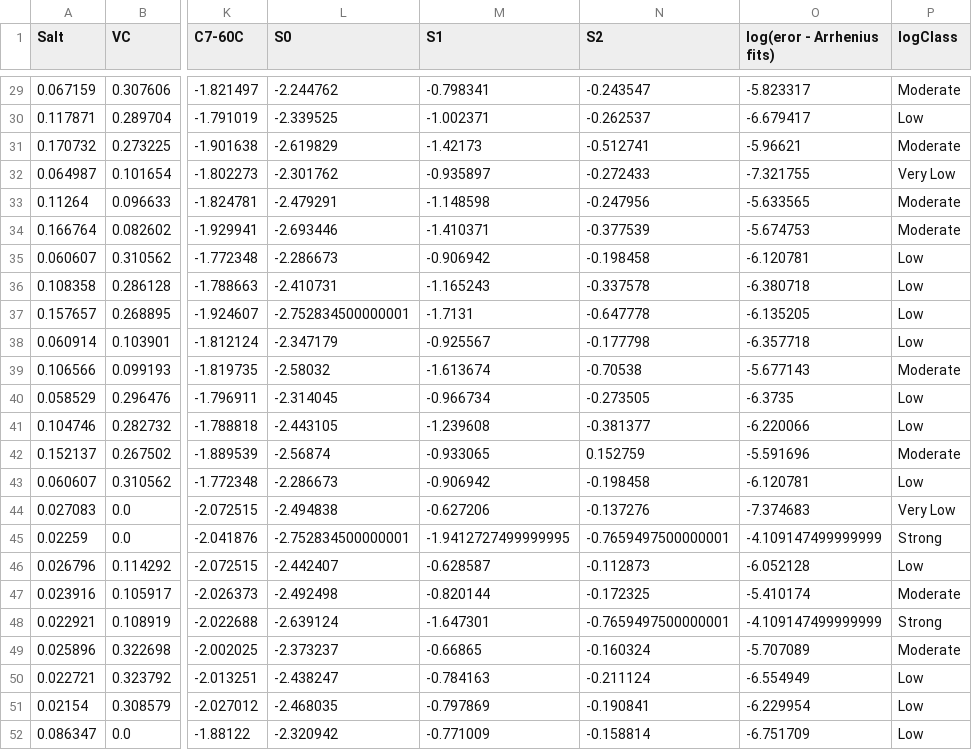
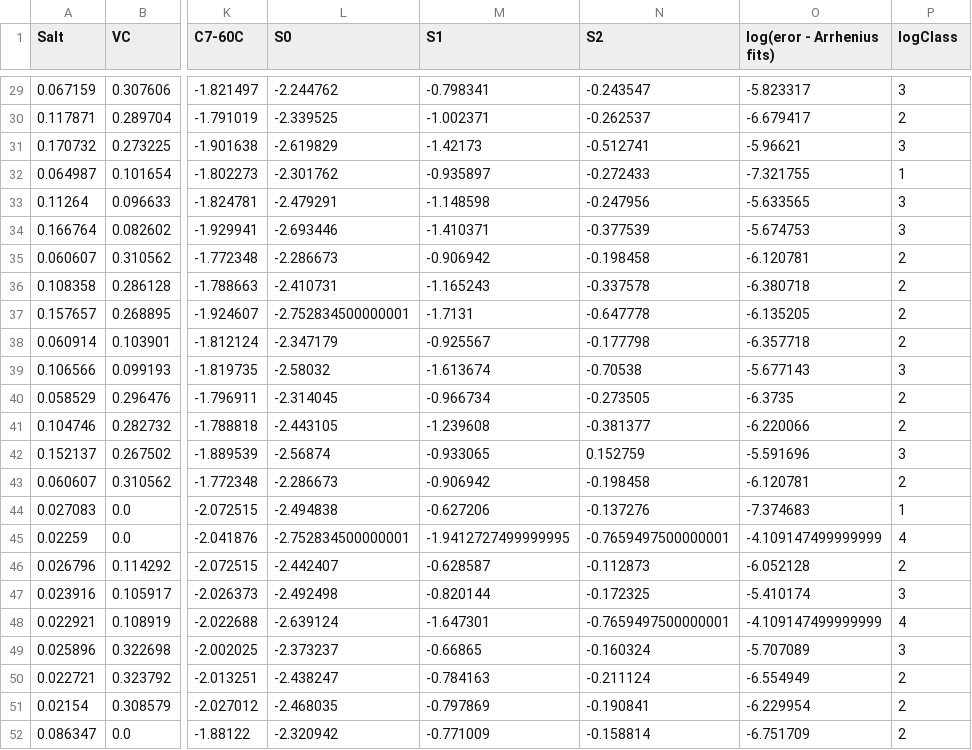
Before and after one commit to Phonginhere/cos40007, a CSV file: week1/practicalWeek1/homework/converted_chemrxiv.csv, drawn as a sheet; only a part is shown, gaps mark what is left out; the diff covers the shown part only; the diff names each change by its address in the sheet, - before the commit and + after, or states it on an @@ line.

```diff
--- a/week1/practicalWeek1/homework/converted_chemrxiv.csv
+++ b/week1/practicalWeek1/homework/converted_chemrxiv.csv
-P29 (logClass): Moderate
+P29 (logClass): 3
-P30 (logClass): Low
+P30 (logClass): 2
-P31 (logClass): Moderate
+P31 (logClass): 3
-P32 (logClass): Very Low
+P32 (logClass): 1
-P33:P34 (logClass): Moderate
+P33:P34 (logClass): 3
-P35:P38 (logClass): Low
+P35:P38 (logClass): 2
-P39 (logClass): Moderate
+P39 (logClass): 3
-P40:P41 (logClass): Low
+P40:P41 (logClass): 2
-P42 (logClass): Moderate
+P42 (logClass): 3
-P43 (logClass): Low
+P43 (logClass): 2
-P44 (logClass): Very Low
+P44 (logClass): 1
-P45 (logClass): Strong
+P45 (logClass): 4
-P46 (logClass): Low
+P46 (logClass): 2
-P47 (logClass): Moderate
+P47 (logClass): 3
-P48 (logClass): Strong
+P48 (logClass): 4
-P49 (logClass): Moderate
+P49 (logClass): 3
-P50:P52 (logClass): Low
+P50:P52 (logClass): 2
```
Also changed, not shown: 27 edited cells elsewhere in this file, week1/practicalWeek1/homework/normalised_chemrxiv.csv, week1/practicalWeek1/homework/selected_feature_chemrxiv.csv, 24 other files.
